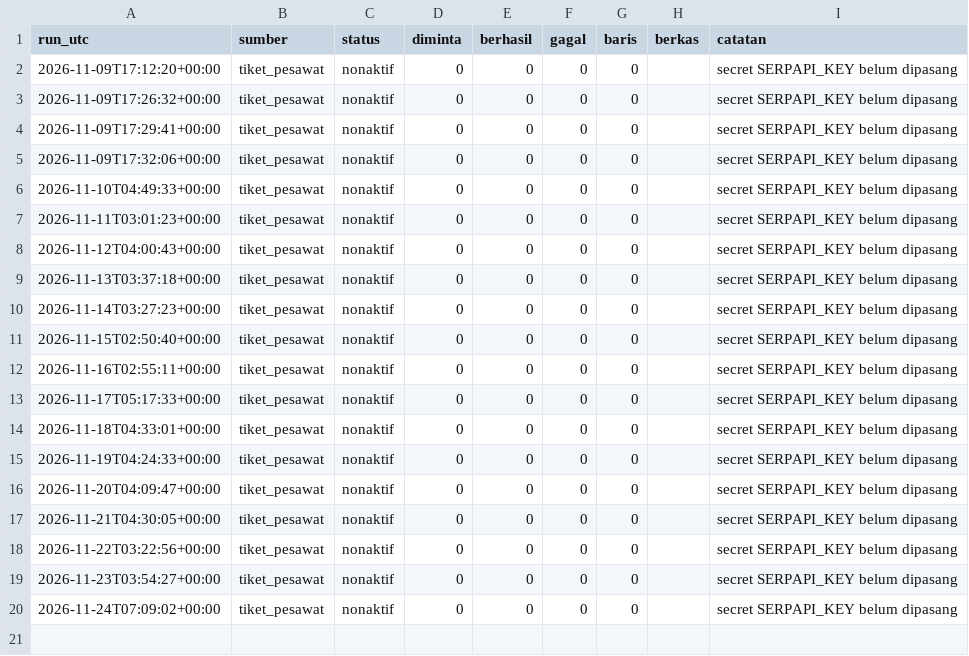
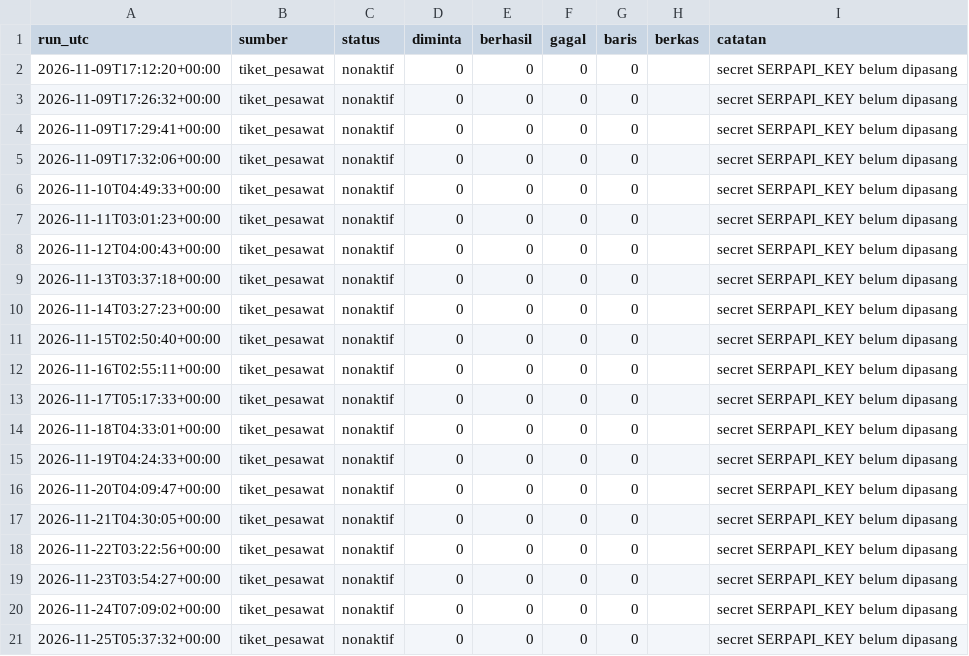
Before and after one commit to mrafiraamadhan/arsip-realtime-indonesia, a CSV file: log/tiket_pesawat_2026-11.csv, drawn as a sheet.

```diff
--- a/log/tiket_pesawat_2026-11.csv
+++ b/log/tiket_pesawat_2026-11.csv
@@ -20 +20,2 @@ run_utc,sumber,status,diminta,berhasil,gagal,baris,berkas,catatan
 2026-11-24T07:09:02+00:00,tiket_pesawat,nonaktif,0,0,0,0,,secret SERPAPI_KEY belum dipasang
+2026-11-25T05:37:32+00:00,tiket_pesawat,nonaktif,0,0,0,0,,secret SERPAPI_KEY belum dipasang
```
Also changed, not shown: log/bmkg_gelombang_uji_2026-11.csv, log/bmkg_prakiraan_2026-11.csv, 2 other files.
